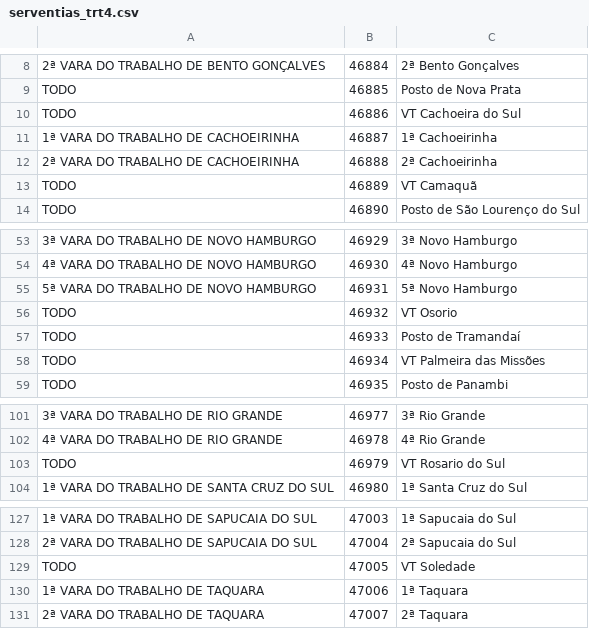
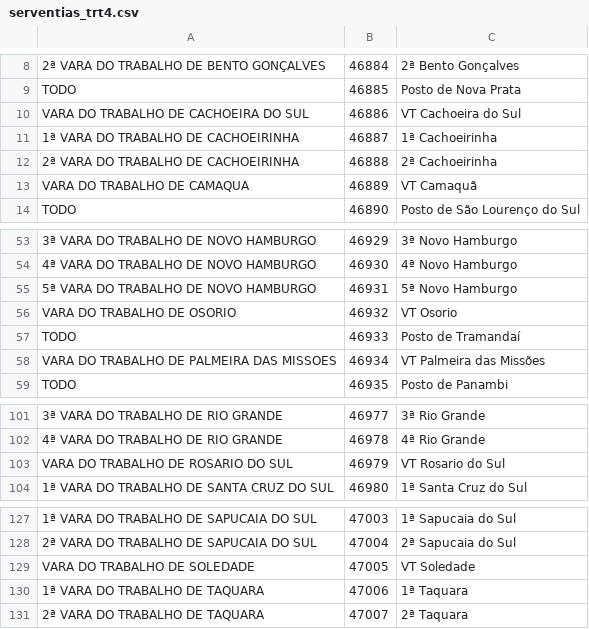
Before and after one commit to felipegiotto/justica_em_numeros_2016, a CSV file: src/main/resources/serventias_cnj/serventias_trt4.csv, drawn as a sheet; only a part is shown, gaps mark what is left out; the diff covers the shown part only; the diff names each change by its address in the sheet, - before the commit and + after, or states it on an @@ line.

```diff
--- a/src/main/resources/serventias_cnj/serventias_trt4.csv
+++ b/src/main/resources/serventias_cnj/serventias_trt4.csv
-A10: TODO
+A10: VARA DO TRABALHO DE CACHOEIRA DO SUL
-A13: TODO
+A13: VARA DO TRABALHO DE CAMAQUA
-A56: TODO
+A56: VARA DO TRABALHO DE OSORIO
-A58: TODO
+A58: VARA DO TRABALHO DE PALMEIRA DAS MISSOES
-A103: TODO
+A103: VARA DO TRABALHO DE ROSARIO DO SUL
-A129: TODO
+A129: VARA DO TRABALHO DE SOLEDADE
```
Also changed, not shown: 25 edited cells elsewhere in this file, 3 other files.
